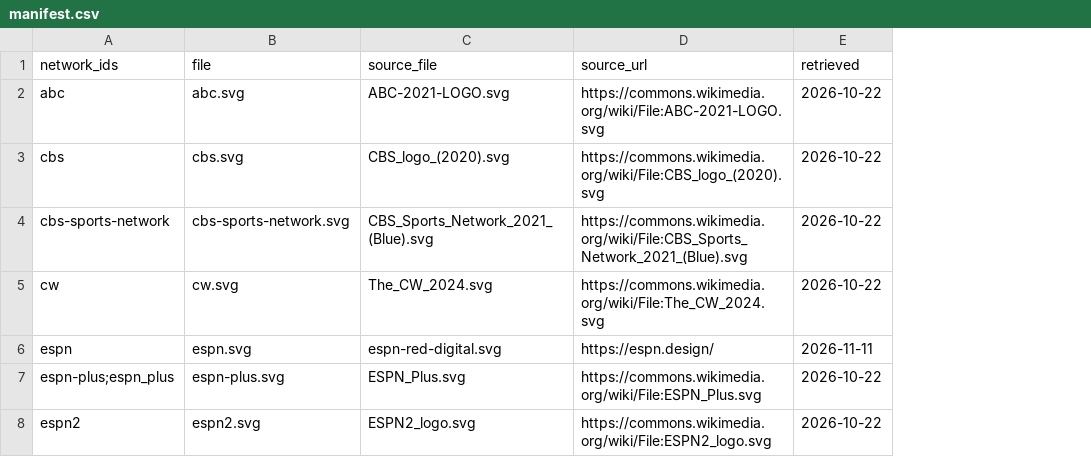
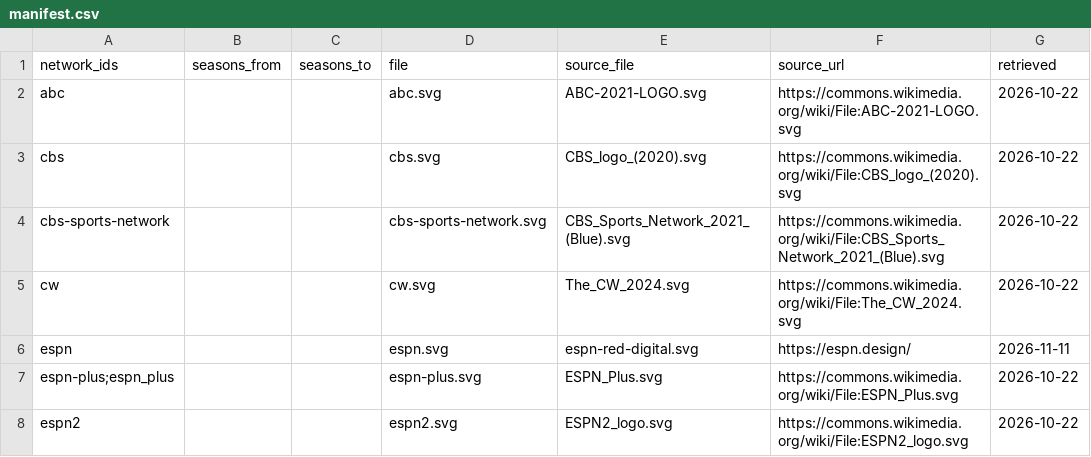
Before and after one commit to benboro/booth-review, a CSV file: site/logos/manifest.csv, drawn as a sheet; only a part is shown; the diff covers the shown part only; the diff names each change by its address in the sheet, - before the commit and + after, or states it on an @@ line.

Commit message:
Show SEC Network+ logos by season (old mark through 2023, 2024 mark after) so each game shows the mark it aired under

```diff
--- a/site/logos/manifest.csv
+++ b/site/logos/manifest.csv
+column B (seasons_from), empty
+column C (seasons_to), empty
```
Also changed, not shown: 2 added rows elsewhere in this file, 13 other files.
